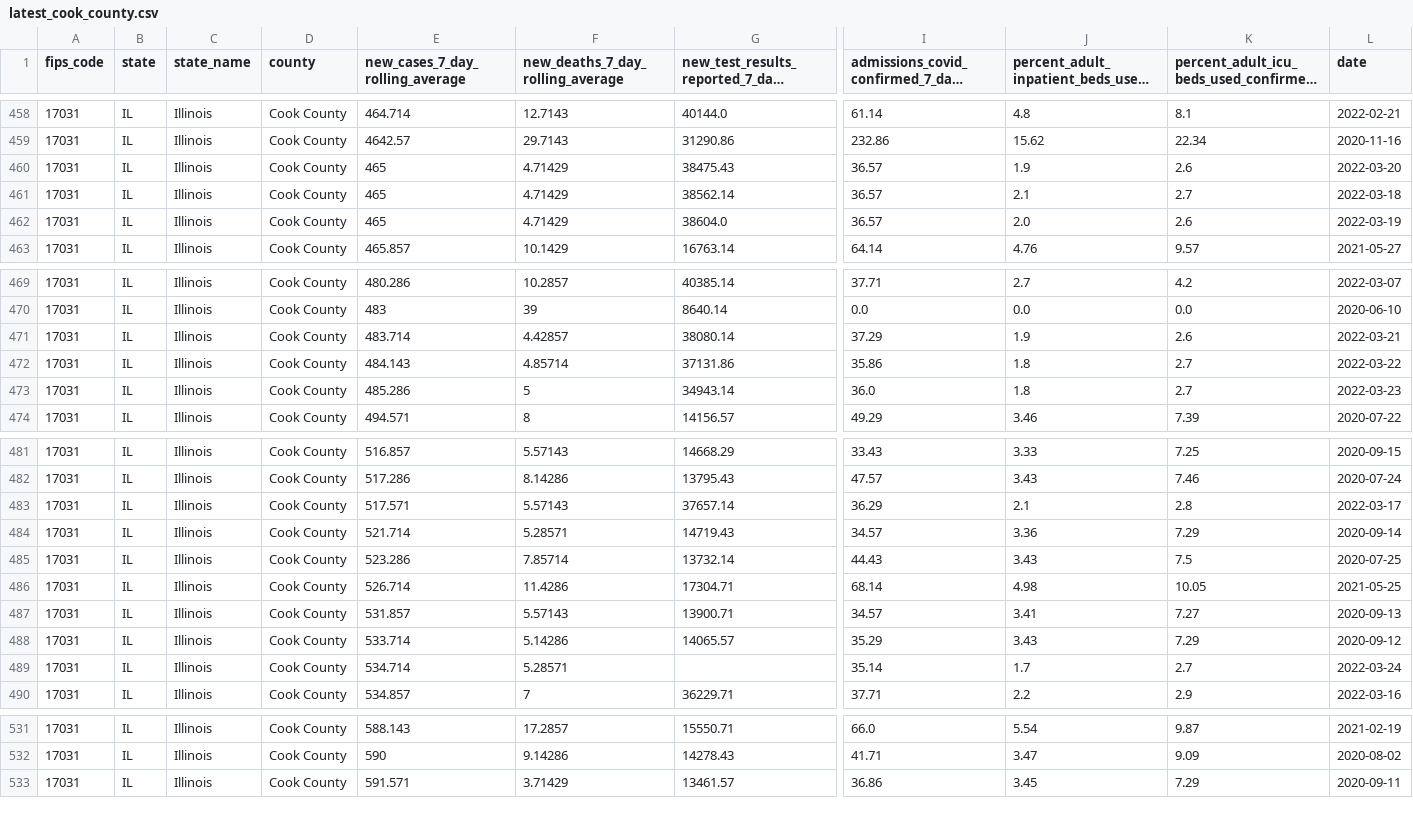
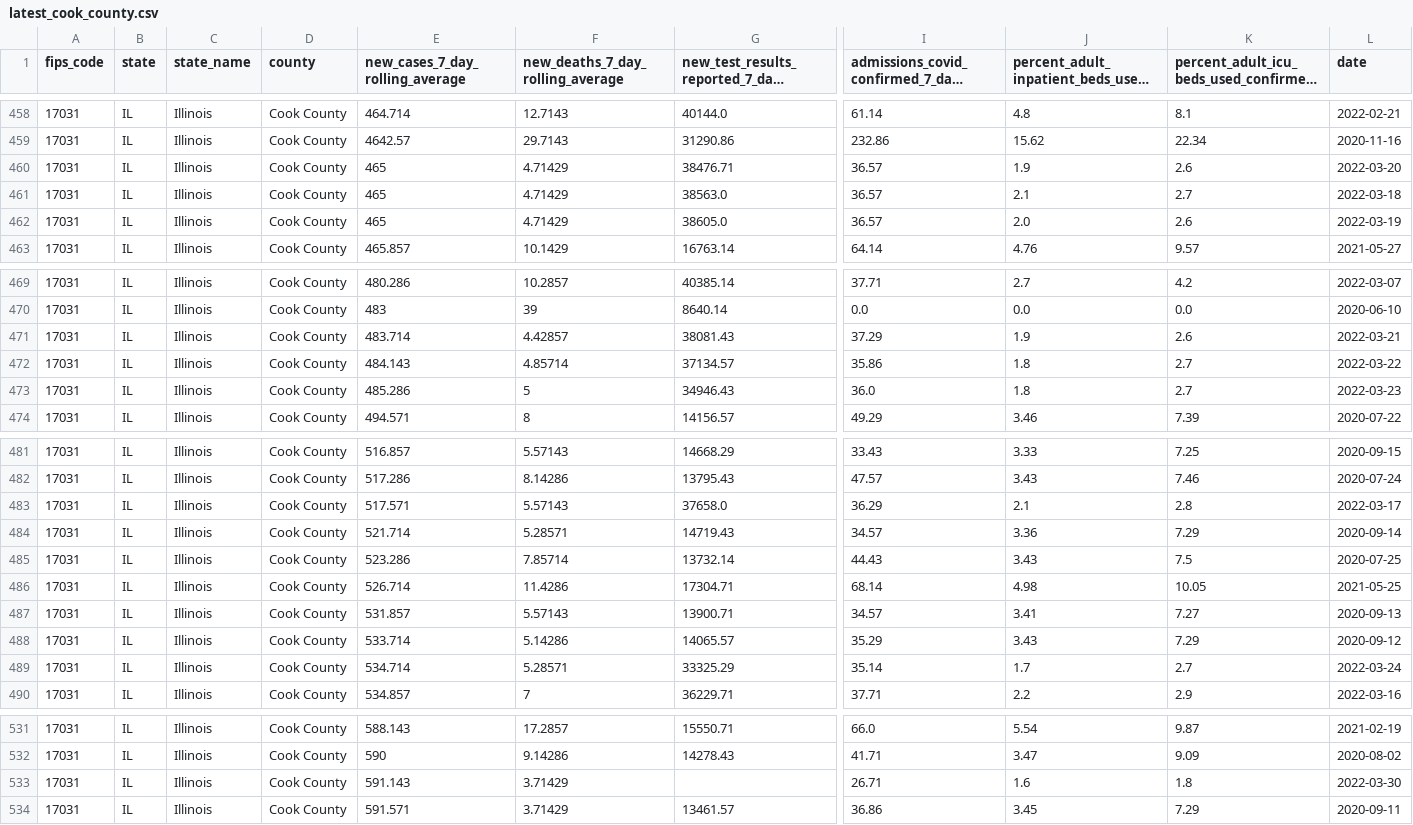
Before and after one commit to nofurtherinformation/py-workflow, a CSV file: csv/latest_cook_county.csv, drawn as a sheet; only a part is shown, gaps mark what is left out; long unchanged cells end in …; rows hold the shown columns only; the diff covers the shown part only; the diff names each change by its address in the sheet, - before the commit and + after, or states it on an @@ line.

```diff
--- a/csv/latest_cook_county.csv
+++ b/csv/latest_cook_county.csv
-G460: 38475.43
+G460: 38476.71
-G461: 38562.14
+G461: 38563.0
-G462: 38604.0
+G462: 38605.0
-G471: 38080.14
+G471: 38081.43
-G472: 37131.86
+G472: 37134.57
-G473: 34943.14
+G473: 34946.43
-G483: 37657.14
+G483: 37658.0
-G489: (empty)
+G489: 33325.29
+row 533: 17031 | IL | Illinois | Cook County | 591.143 | 3.71429 |  | 26.71 | 1.6 | 1.8 | 2022-03-30
```
Also changed, not shown: 2 edited cells elsewhere in this file.
